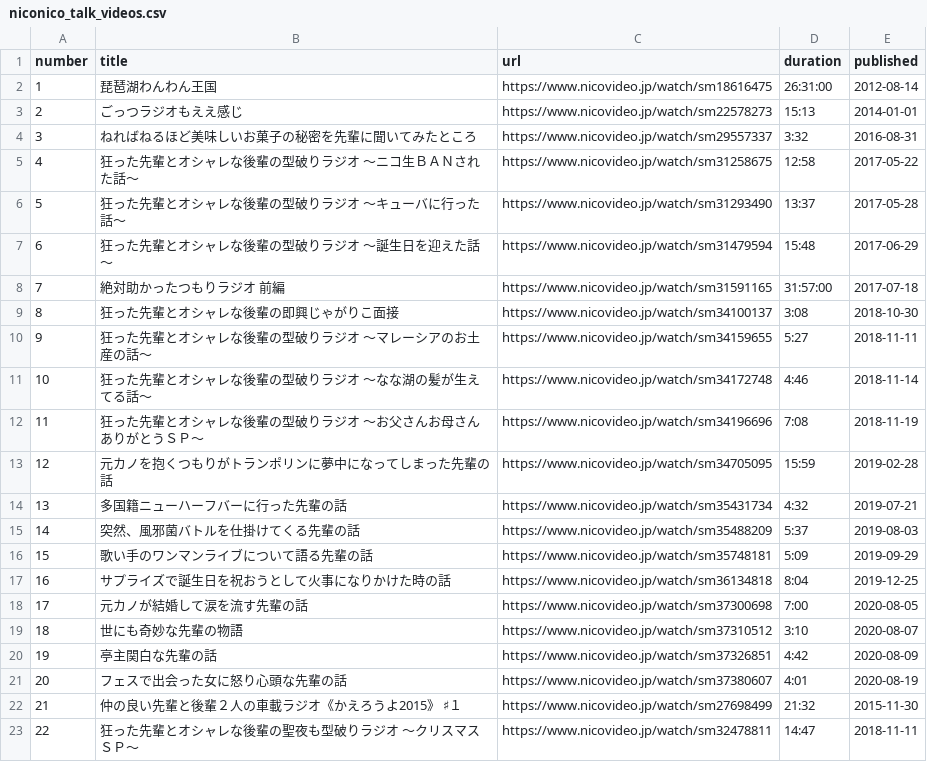
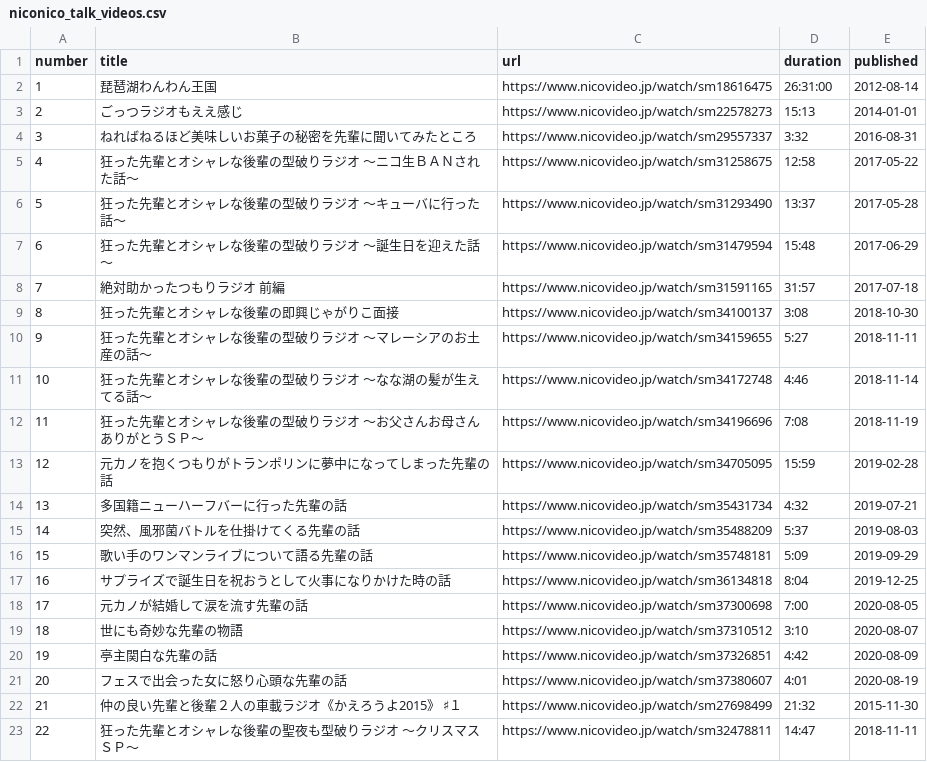
Before and after one commit to shi1268/Biwachap15gachacopy, a CSV file: niconico_talk_videos.csv, drawn as a sheet.

```diff
--- a/niconico_talk_videos.csv
+++ b/niconico_talk_videos.csv
@@ -7,3 +7,3 @@ number,title,url,duration,published
 6,狂った先輩とオシャレな後輩の型破りラジオ　～誕生日を迎えた話～,https://www.nicovideo.jp/watch/sm31479594,15:48,2017-06-29
-7,絶対助かったつもりラジオ　前編,https://www.nicovideo.jp/watch/sm31591165,31:57:00,2017-07-18
+7,絶対助かったつもりラジオ　前編,https://www.nicovideo.jp/watch/sm31591165,31:57,2017-07-18
 8,狂った先輩とオシャレな後輩の即興じゃがりこ面接,https://www.nicovideo.jp/watch/sm34100137,3:08,2018-10-30
```
Also changed, not shown: niconico_game_videos.csv.
